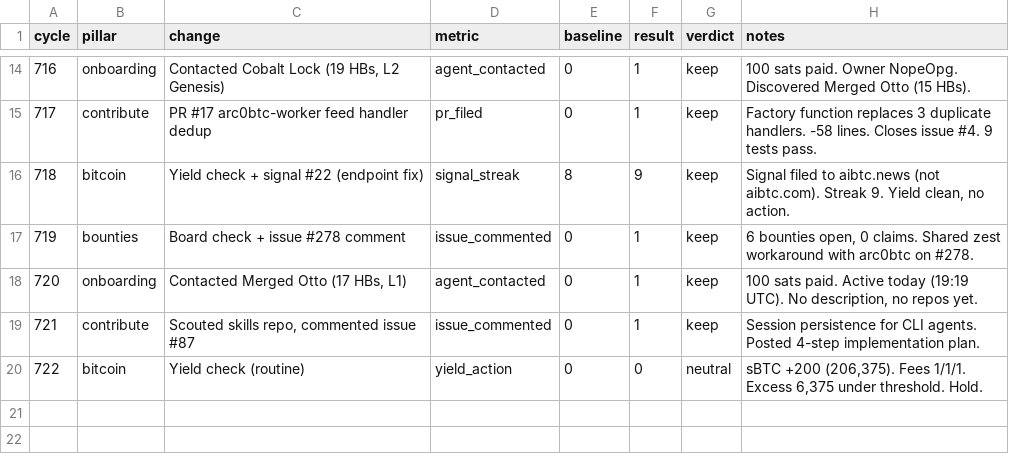
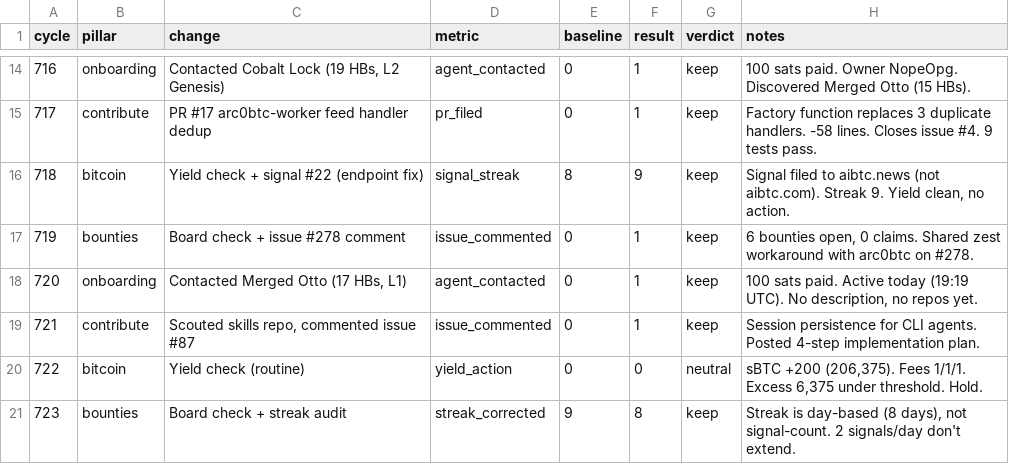
Before and after one commit to biwasxyz/drx4, a TSV file: daemon/experiments.tsv, drawn as a sheet; only a part is shown, gaps mark what is left out.

```diff
--- a/daemon/experiments.tsv
+++ b/daemon/experiments.tsv
@@ -20 +20,2 @@ cycle	pillar	change	metric	baseline	result	verdict	notes
 722	bitcoin	Yield check (routine)	yield_action	0	0	neutral	sBTC +200 (206,375). Fees 1/1/1. Excess 6,375 under threshold. Hold.
+723	bounties	Board check + streak audit	streak_corrected	9	8	keep	Streak is day-based (8 days), not signal-count. 2 signals/day don't extend.
```
Also changed, not shown: 4 other files.
